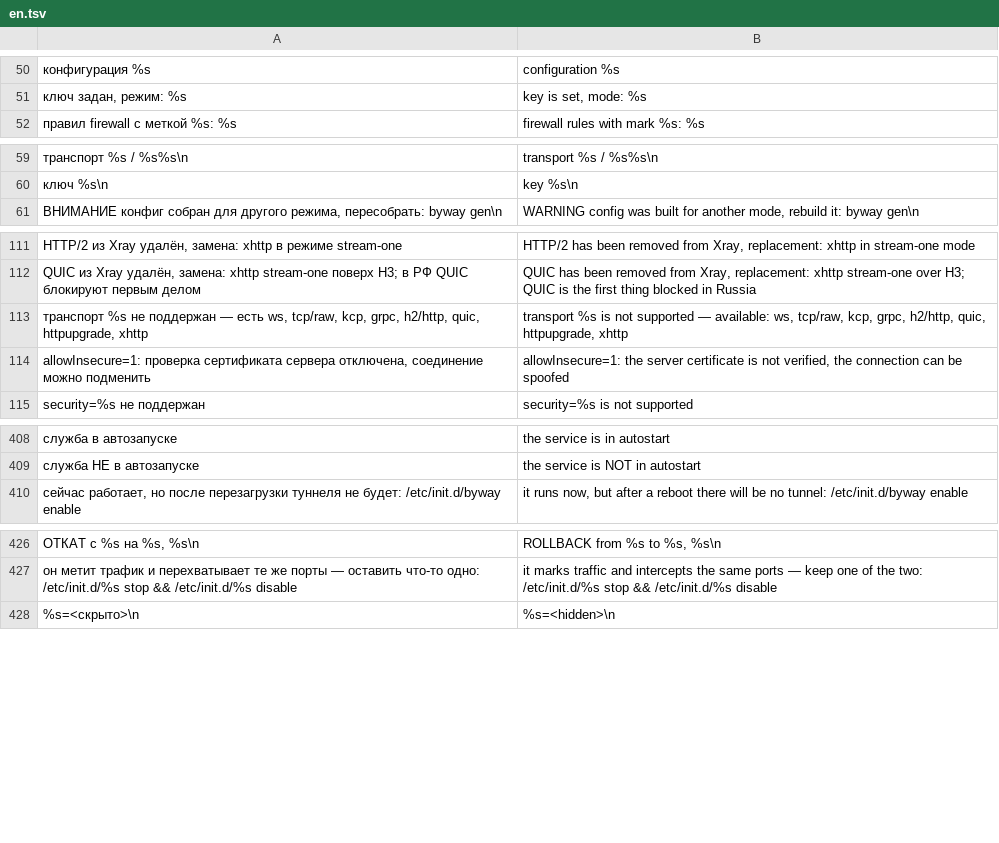
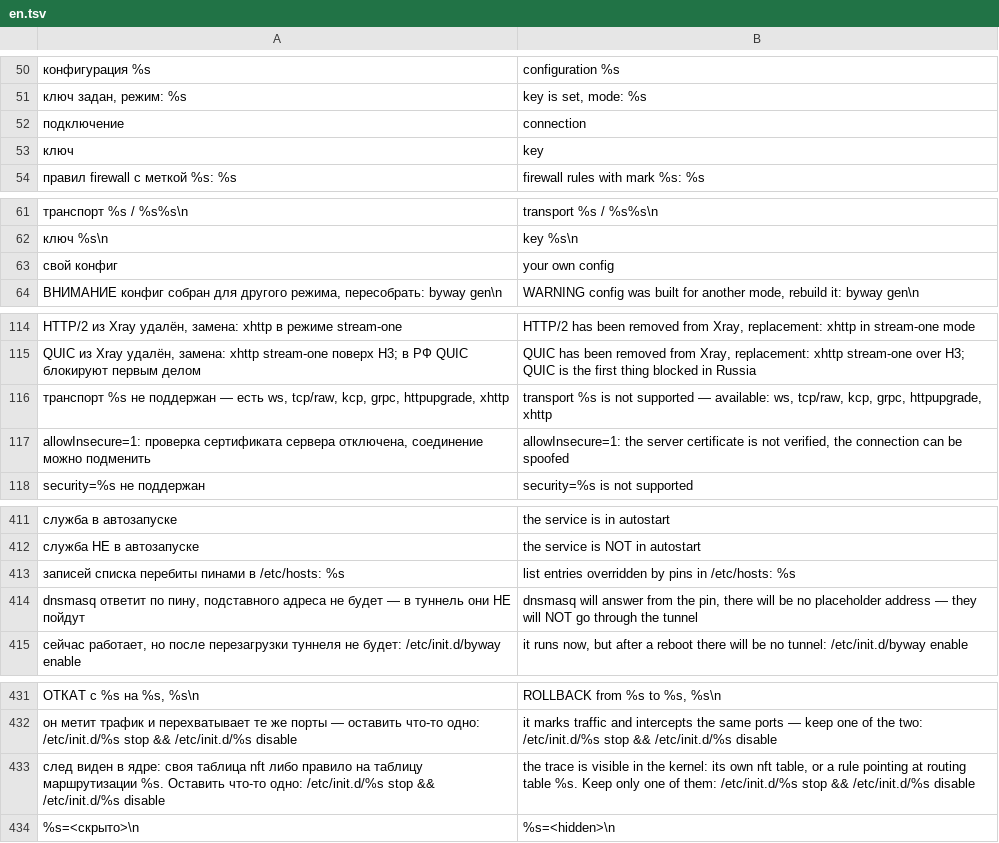
Before and after one commit to Tomonj1/byway, a TSV file: lang/en.tsv, drawn as a sheet; only a part is shown, gaps mark what is left out; addresses are those after the commit; the diff names each change by its address in the sheet, - before the commit and + after, or states it on an @@ line.

Commit message:
0.1.5: остаток третьего аудита
Проверки, которым мы верили, врали: стенд правил nft сверял не byway, а свою
копию его кода. Панель не показывала, что трафик закрыт. uninstall.sh не
попадал на роутер вовсе, хотя README давал команды с его именем. Установщик
доводил дело до конца на системе, которой отказывал.

```diff
--- a/lang/en.tsv
+++ b/lang/en.tsv
+row 52: подключение | connection
+row 53: ключ | key
+row 63: свой конфиг | your own config
-A116: …kcp, grpc, h2/http, quic, httpupgrade, xhttp
+A116: …kcp, grpc, httpupgrade, xhttp
-B116: …kcp, grpc, h2/http, quic, httpupgrade, xhttp
+B116: …kcp, grpc, httpupgrade, xhttp
+row 413: записей списка перебиты пинами в /etc/hosts: %s | list entries overridden by pins in /etc/hosts: %s
+row 414: dnsmasq ответит по пину, подставного адреса не будет — в туннель они НЕ пойдут | dnsmasq will answer from the pin, there will be no placeholder address — they will NOT go through the tunnel
+row 433: след виден в ядре: своя таблица nft либо правило на таблицу маршрутизации %s. Оставить что-то одно: /etc/init.d/%s stop && /etc/init.d/%s disable | the trace is visible in the kernel: its own nft table, or a rule pointing at routing table %s. Keep only one of them: /etc/init.d/%s stop && /etc/init.d/%s disable
```
Also changed, not shown: 9 other files.
